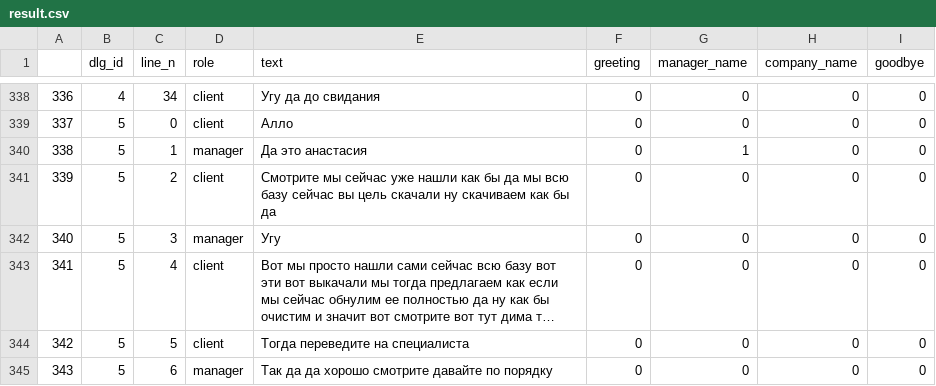
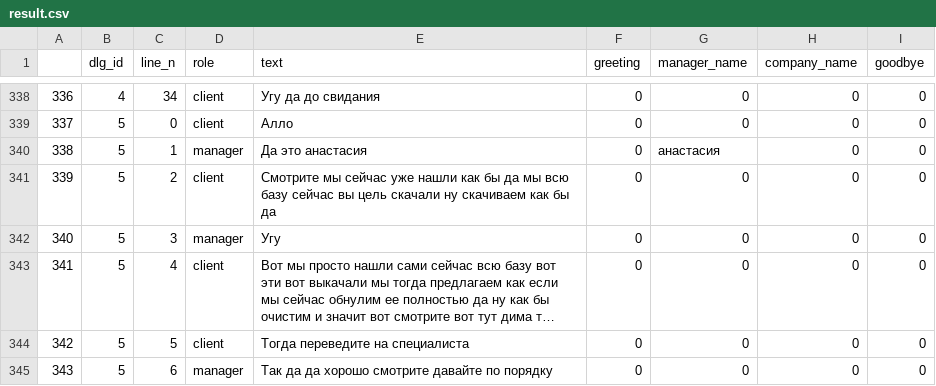
Before and after one commit to katearb/test_case, a CSV file: result.csv, drawn as a sheet; only a part is shown, gaps mark what is left out; long unchanged cells end in …; the diff covers the shown part only.

Commit message:
fixed company name and manager name

```diff
--- a/result.csv
+++ b/result.csv
@@ -339,3 +339,3 @@
 337,5,0,client,Алло,0,0,0,0
-338,5,1,manager,Да это анастасия,0,1,0,0
+338,5,1,manager,Да это анастасия,0,анастасия,0,0
 339,5,2,client,Смотрите мы сейчас уже нашли как бы да мы всю базу сейчас вы цель скачали ну скачиваем как бы да,0,0,0,0
```
Also changed, not shown: 11 edited cells elsewhere in this file, 2 other files.
